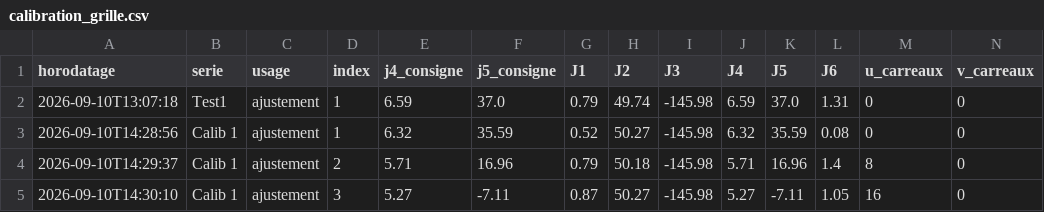
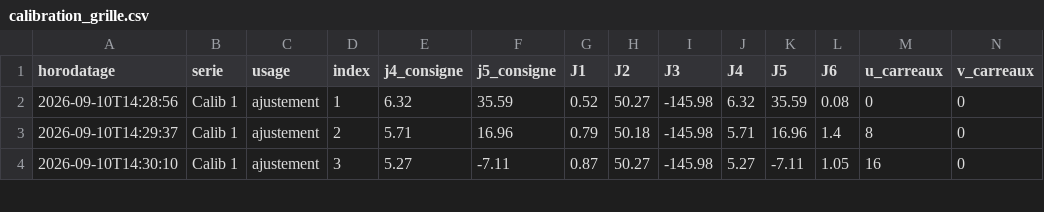
Before and after one commit to jamel926/hornetdeathstar, a CSV file: Bras/ModuleDeDeplacement/resultats/calibration_grille.csv, drawn as a sheet; only a part is shown; rows hold the shown columns only; the diff names each change by its address in the sheet, - before the commit and + after, or states it on an @@ line.

```diff
--- a/Bras/ModuleDeDeplacement/resultats/calibration_grille.csv
+++ b/Bras/ModuleDeDeplacement/resultats/calibration_grille.csv
-row 2: 2026-09-10T13:07:18 | Test1 | ajustement | 1 | 6.59 | 37.0 | 0.79 | 49.74 | -145.98 | 6.59 | 37.0 | 1.31 | 0 | 0
```
Also changed, not shown: Bras/ModuleDeDeplacement/resultats/validation_pointage.csv, Bras/ModuleDeDeplacement/resultats/validation_pointage_Calib_1.csv, 7 other files.
